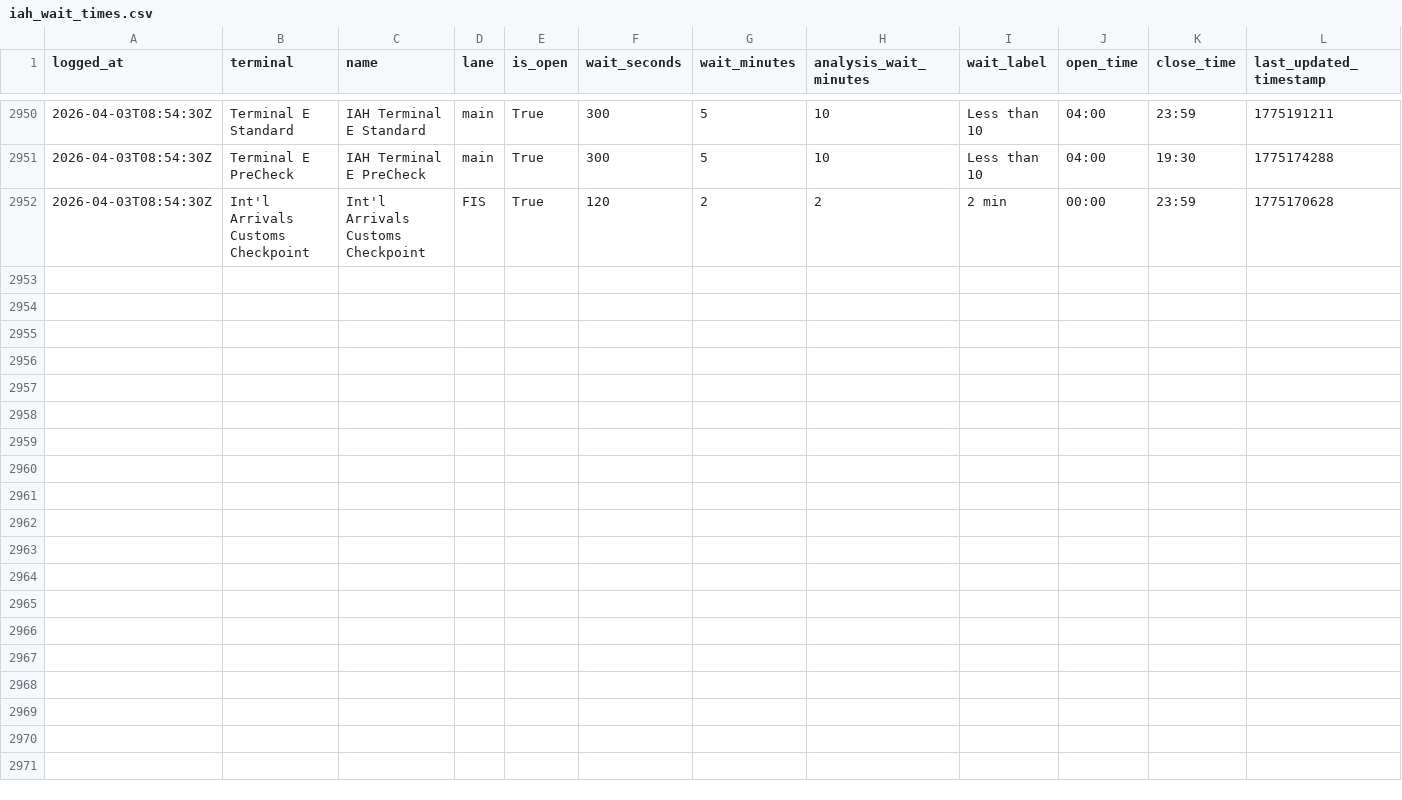
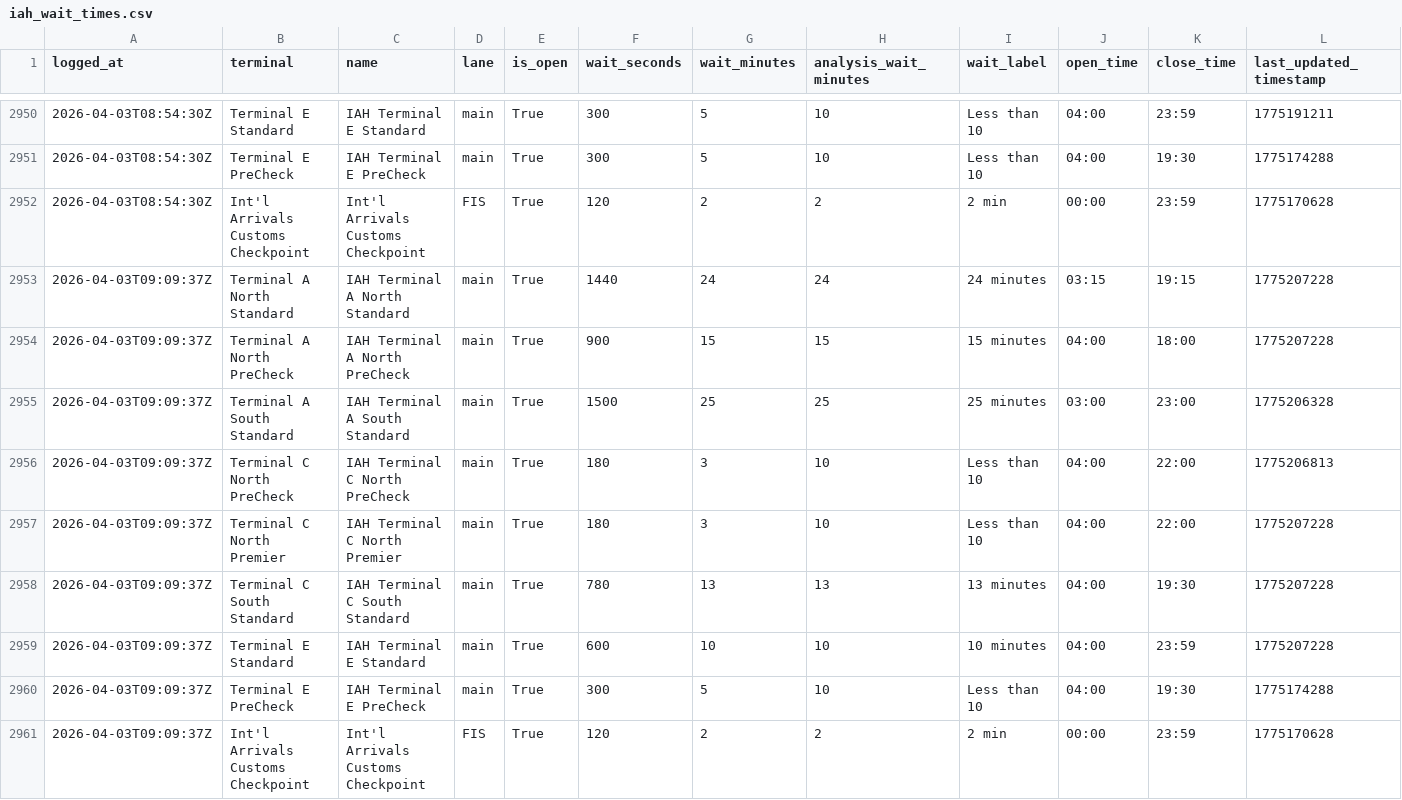
Before and after one commit to heyottomax/iah-wait-times, a CSV file: iah_wait_times.csv, drawn as a sheet; only a part is shown, gaps mark what is left out; rows hold the shown columns only; the diff names each change by its address in the sheet, - before the commit and + after, or states it on an @@ line.

Commit message:
Polish IAH wait times site

```diff
--- a/iah_wait_times.csv
+++ b/iah_wait_times.csv
+row 2953: 2026-04-03T09:09:37Z | Terminal A North Standard | IAH Terminal A North Standard | main | True | 1440 | 24 | 24 | 24 minutes | 03:15 | 19:15 | 1775207228
+row 2954: 2026-04-03T09:09:37Z | Terminal A North PreCheck | IAH Terminal A North PreCheck | main | True | 900 | 15 | 15 | 15 minutes | 04:00 | 18:00 | 1775207228
+row 2955: 2026-04-03T09:09:37Z | Terminal A South Standard | IAH Terminal A South Standard | main | True | 1500 | 25 | 25 | 25 minutes | 03:00 | 23:00 | 1775206328
+row 2956: 2026-04-03T09:09:37Z | Terminal C North PreCheck | IAH Terminal C North PreCheck | main | True | 180 | 3 | 10 | Less than 10 | 04:00 | 22:00 | 1775206813
+row 2957: 2026-04-03T09:09:37Z | Terminal C North Premier | IAH Terminal C North Premier | main | True | 180 | 3 | 10 | Less than 10 | 04:00 | 22:00 | 1775207228
+row 2958: 2026-04-03T09:09:37Z | Terminal C South Standard | IAH Terminal C South Standard | main | True | 780 | 13 | 13 | 13 minutes | 04:00 | 19:30 | 1775207228
+row 2959: 2026-04-03T09:09:37Z | Terminal E Standard | IAH Terminal E Standard | main | True | 600 | 10 | 10 | 10 minutes | 04:00 | 23:59 | 1775207228
+row 2960: 2026-04-03T09:09:37Z | Terminal E PreCheck | IAH Terminal E PreCheck | main | True | 300 | 5 | 10 | Less than 10 | 04:00 | 19:30 | 1775174288
+row 2961: 2026-04-03T09:09:37Z | Int'l Arrivals Customs Checkpoint | Int'l Arrivals Customs Checkpoint | FIS | True | 120 | 2 | 2 | 2 min | 00:00 | 23:59 | 1775170628
```
Also changed, not shown: 2 other files.
